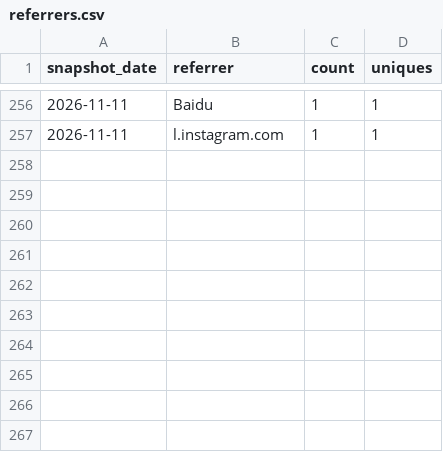
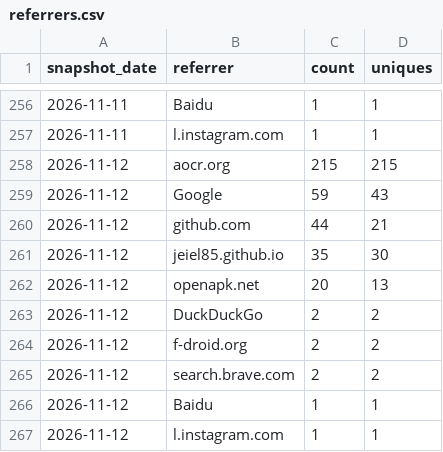
Before and after one commit to jeiel85/markleaf-android, a CSV file: referrers.csv, drawn as a sheet; only a part is shown, gaps mark what is left out; the diff names each change by its address in the sheet, - before the commit and + after, or states it on an @@ line.

```diff
--- a/referrers.csv
+++ b/referrers.csv
+row 258: 2026-11-12 | aocr.org | 215 | 215
+row 259: 2026-11-12 | Google | 59 | 43
+row 260: 2026-11-12 | github.com | 44 | 21
+row 261: 2026-11-12 | jeiel85.github.io | 35 | 30
+row 262: 2026-11-12 | openapk.net | 20 | 13
+row 263: 2026-11-12 | DuckDuckGo | 2 | 2
+row 264: 2026-11-12 | f-droid.org | 2 | 2
+row 265: 2026-11-12 | search.brave.com | 2 | 2
+row 266: 2026-11-12 | Baidu | 1 | 1
+row 267: 2026-11-12 | l.instagram.com | 1 | 1
```
Also changed, not shown: clones.csv, paths.csv, 2 other files.
